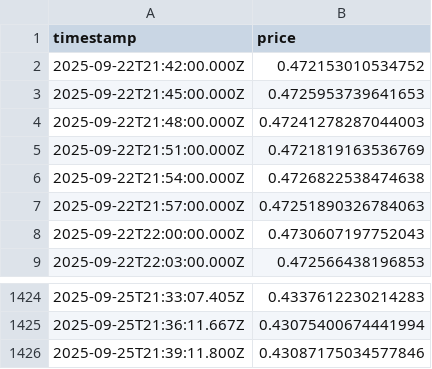
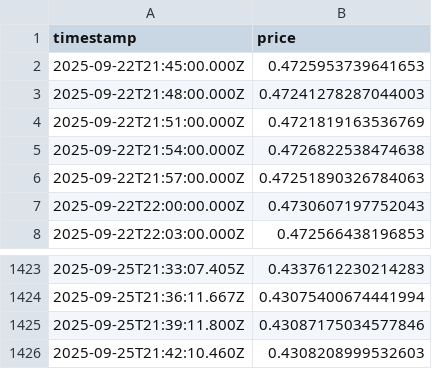
Before and after one commit to RKstigo/Prices, a CSV file: prices.csv, drawn as a sheet; only a part is shown, gaps mark what is left out.

```diff
--- a/prices.csv
+++ b/prices.csv
@@ -1,3 +1,2 @@
 timestamp,price
-2025-09-22T21:42:00.000Z,0.472153010534752
 2025-09-22T21:45:00.000Z,0.4725953739641653
@@ -1426 +1425,2 @@ timestamp,price
 2025-09-25T21:39:11.800Z,0.43087175034577846
+2025-09-25T21:42:10.460Z,0.4308208999532603
```
